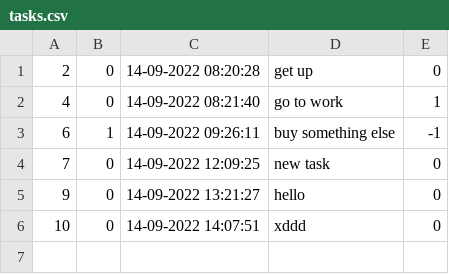
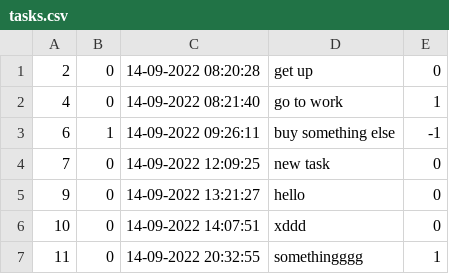
Before and after one commit to ogi1998/ToDo-Application, a CSV file: tasks.csv, drawn as a sheet; the diff names each change by its address in the sheet, - before the commit and + after, or states it on an @@ line.

```diff
--- a/tasks.csv
+++ b/tasks.csv
+row 7: 11 | 0 | 14-09-2022 20:32:55 | somethingggg | 1
```
Also changed, not shown: 23 other files.
